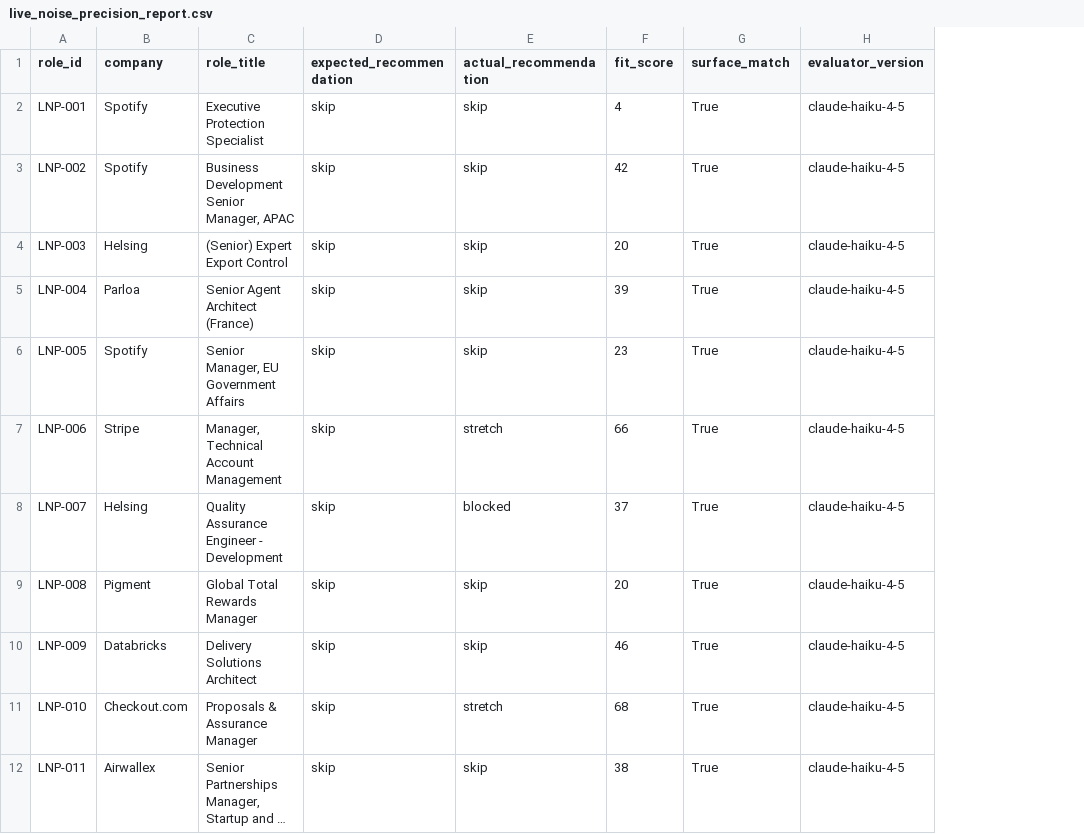
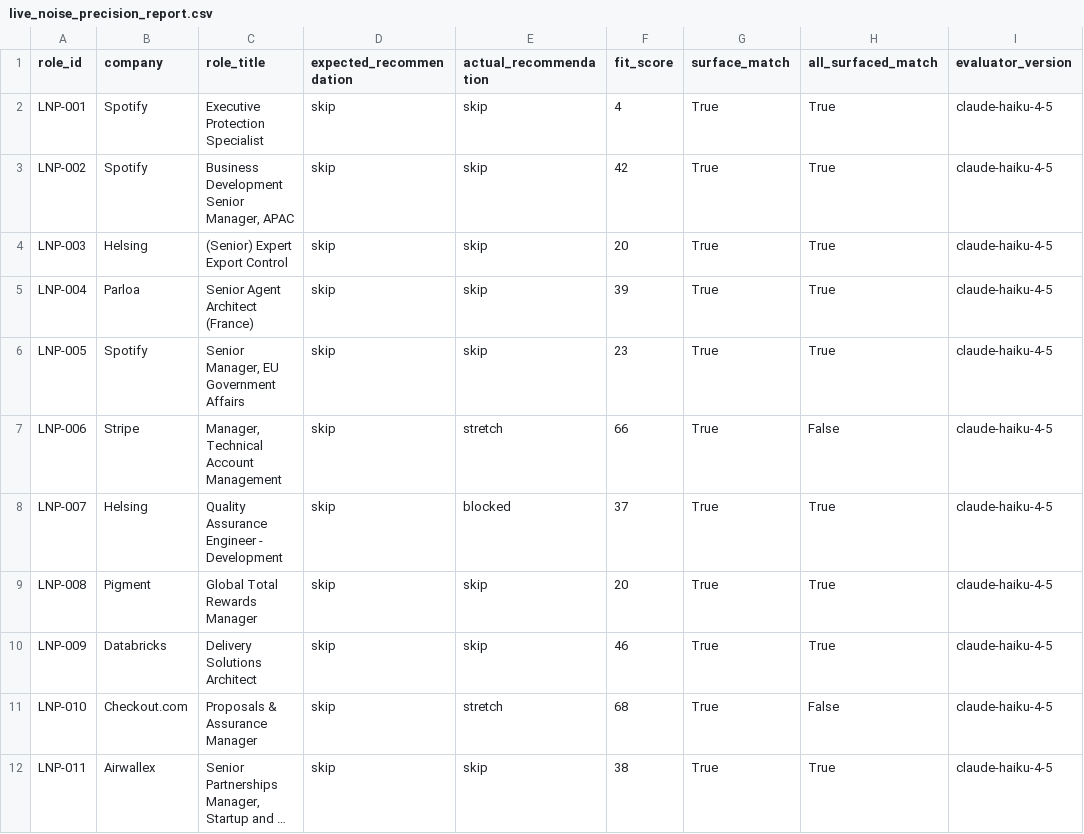
Before and after one commit to lasse-max/job-search-agent, a CSV file: data/evaluation_set/reports/live_noise_precision_report.csv, drawn as a sheet; only a part is shown; long unchanged cells end in …; the diff names each change by its address in the sheet, - before the commit and + after, or states it on an @@ line.

Commit message:
Report stretch precision separately

```diff
--- a/data/evaluation_set/reports/live_noise_precision_report.csv
+++ b/data/evaluation_set/reports/live_noise_precision_report.csv
+column H (all_surfaced_match), rows 2-12: True | True | True | True | True | False | True | True | True | False | True
```
Also changed, not shown: 8 other files.
